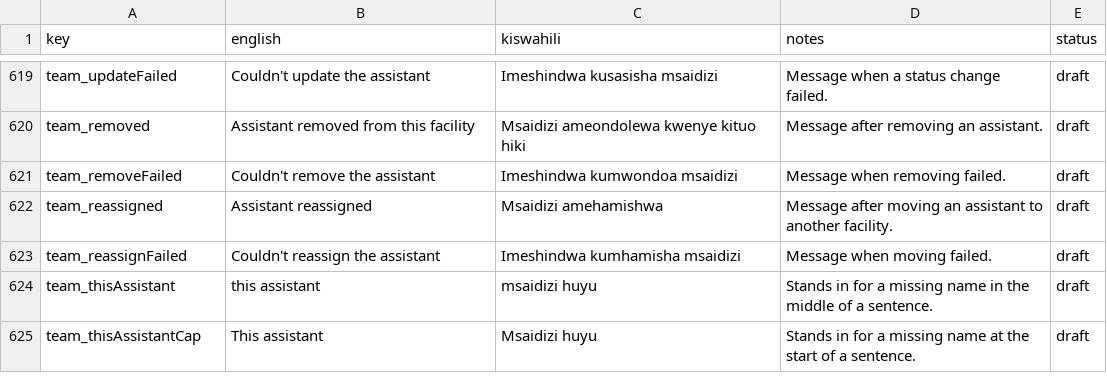
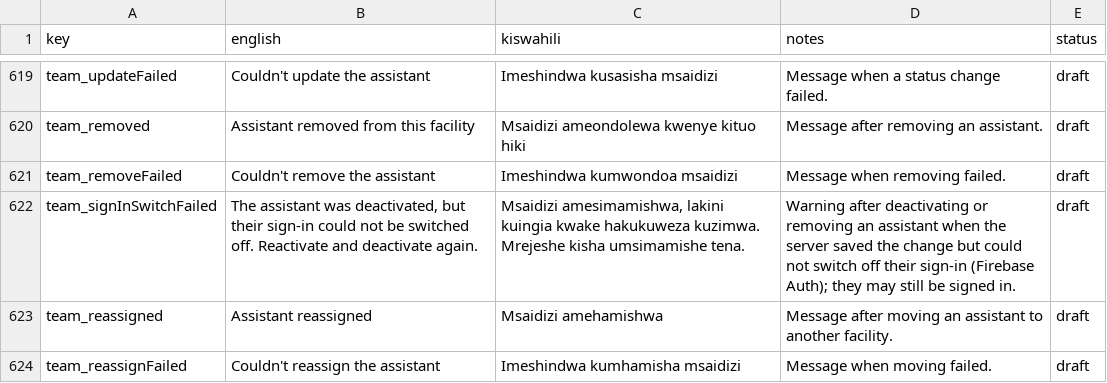
Before and after one commit to shanelvmi/VetBiz-Pro, a CSV file: docs/kiswahili_review.csv, drawn as a sheet; only a part is shown, gaps mark what is left out; the shorter side is filled out with more unchanged rows.

```diff
--- a/docs/kiswahili_review.csv
+++ b/docs/kiswahili_review.csv
@@ -625,2 +625,3 @@ team_removed,Assistant removed from this facility,Msaidizi ameondolewa kwenye ki
 team_removeFailed,Couldn't remove the assistant,Imeshindwa kumwondoa msaidizi,Message when removing failed.,draft
+team_signInSwitchFailed,"The assistant was deactivated, but their sign-in could not be switched off. Reactivate and deactivate again.","Msaidizi amesimamishwa, lakini kuingia kwake hakukuweza kuzimwa. Mrejeshe kisha umsimamishe tena.","Warning after deactivating or removing an assistant when the server saved the change but could not switch off their sign-in (Firebase Auth); they may still be signed in.",draft
 team_reassigned,Assistant reassigned,Msaidizi amehamishwa,Message after moving an assistant to another facility.,draft
```
Also changed, not shown: 3 other files.
